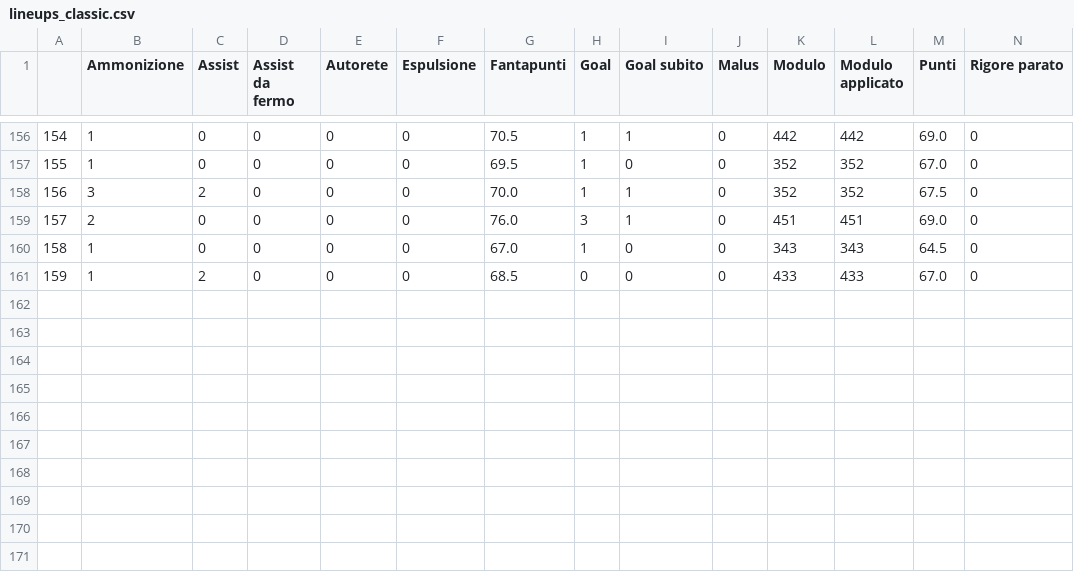
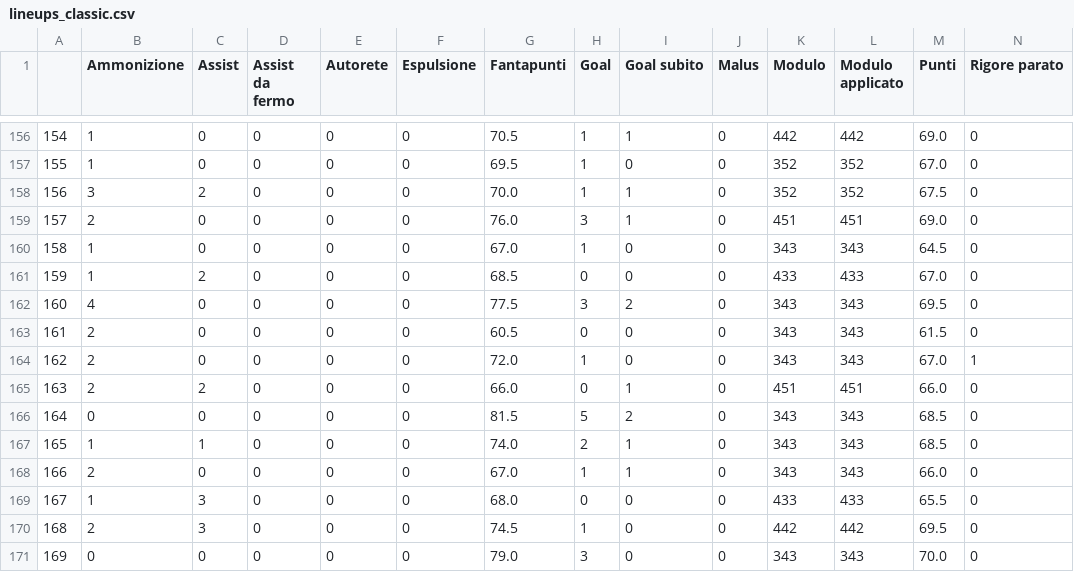
Before and after one commit to TommasoAmici/fantagazzetta_stats, a CSV file: lineups_classic.csv, drawn as a sheet; only a part is shown, gaps mark what is left out; rows hold the shown columns only; the diff names each change by its address in the sheet, - before the commit and + after, or states it on an @@ line.

Commit message:
ICDQCMAS support for classic

```diff
--- a/lineups_classic.csv
+++ b/lineups_classic.csv
+row 162: 160 | 4 | 0 | 0 | 0 | 0 | 77.5 | 3 | 2 | 0 | 343 | 343 | 69.5 | 0
+row 163: 161 | 2 | 0 | 0 | 0 | 0 | 60.5 | 0 | 0 | 0 | 343 | 343 | 61.5 | 0
+row 164: 162 | 2 | 0 | 0 | 0 | 0 | 72.0 | 1 | 0 | 0 | 343 | 343 | 67.0 | 1
+row 165: 163 | 2 | 2 | 0 | 0 | 0 | 66.0 | 0 | 1 | 0 | 451 | 451 | 66.0 | 0
+row 166: 164 | 0 | 0 | 0 | 0 | 0 | 81.5 | 5 | 2 | 0 | 343 | 343 | 68.5 | 0
+row 167: 165 | 1 | 1 | 0 | 0 | 0 | 74.0 | 2 | 1 | 0 | 343 | 343 | 68.5 | 0
+row 168: 166 | 2 | 0 | 0 | 0 | 0 | 67.0 | 1 | 1 | 0 | 343 | 343 | 66.0 | 0
+row 169: 167 | 1 | 3 | 0 | 0 | 0 | 68.0 | 0 | 0 | 0 | 433 | 433 | 65.5 | 0
+row 170: 168 | 2 | 3 | 0 | 0 | 0 | 74.5 | 1 | 0 | 0 | 442 | 442 | 69.5 | 0
+row 171: 169 | 0 | 0 | 0 | 0 | 0 | 79.0 | 3 | 0 | 0 | 343 | 343 | 70.0 | 0
```
Also changed, not shown: lineups_ICDQCMAS_table_ekstraklasa.csv, lineups_ICDQCMAS_table_seriea.csv, 4 other files.
